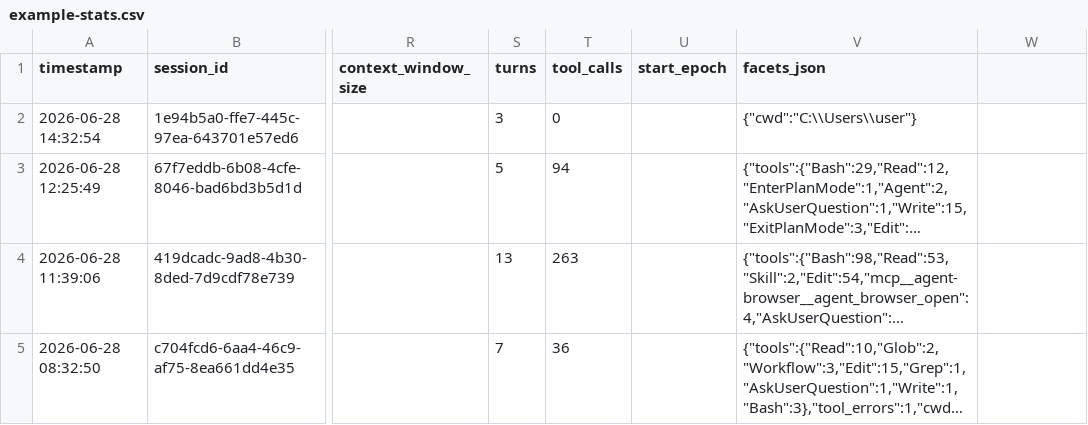
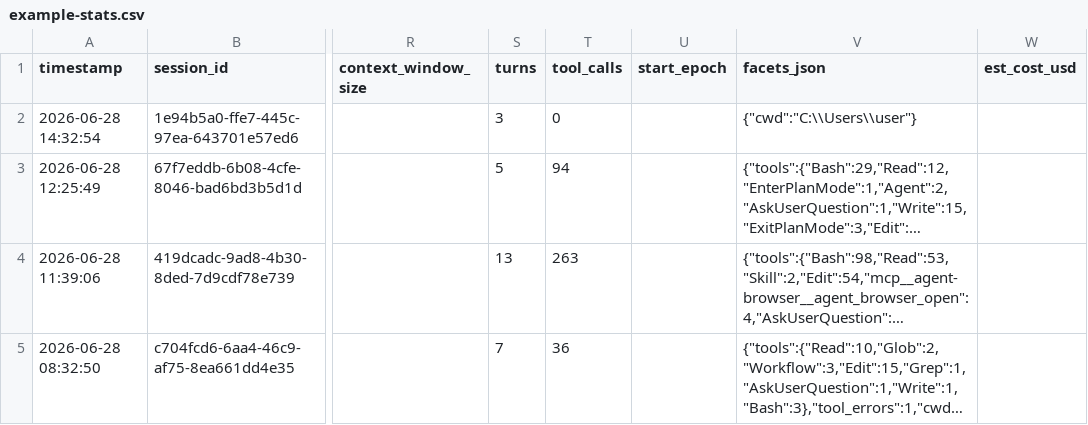
Before and after one commit to SamTeong/singularity, a CSV file: .claude/skills/claude-code-usage-report/assets/example-stats.csv, drawn as a sheet; only a part is shown, gaps mark what is left out; long unchanged cells end in …; the diff names each change by its address in the sheet, - before the commit and + after, or states it on an @@ line.

```diff
--- a/.claude/skills/claude-code-usage-report/assets/example-stats.csv
+++ b/.claude/skills/claude-code-usage-report/assets/example-stats.csv
-W1: (empty)
+W1: est_cost_usd
```
Also changed, not shown: 8 other files.
